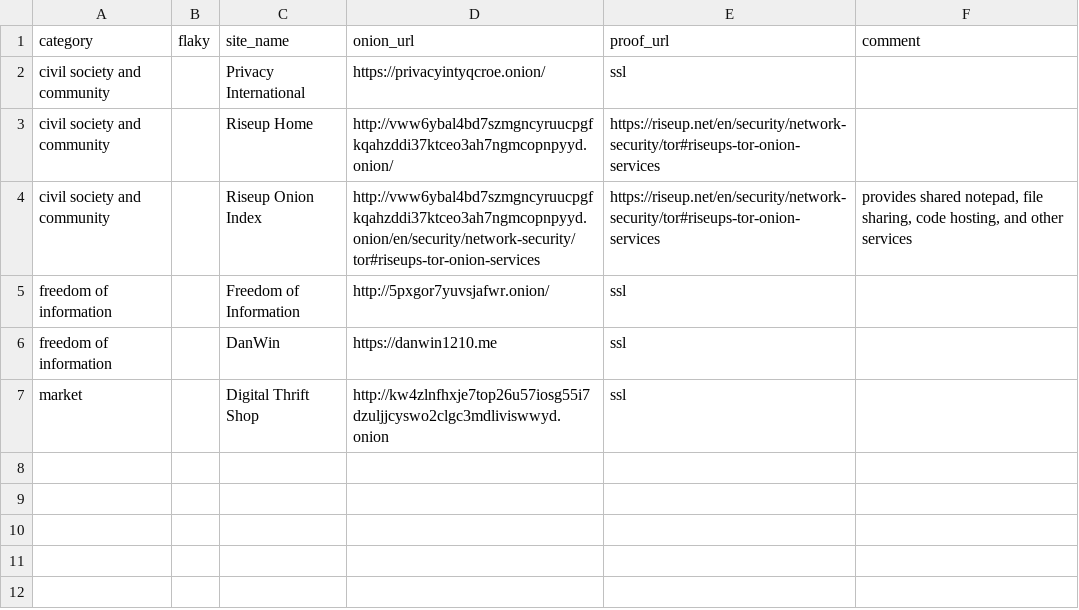
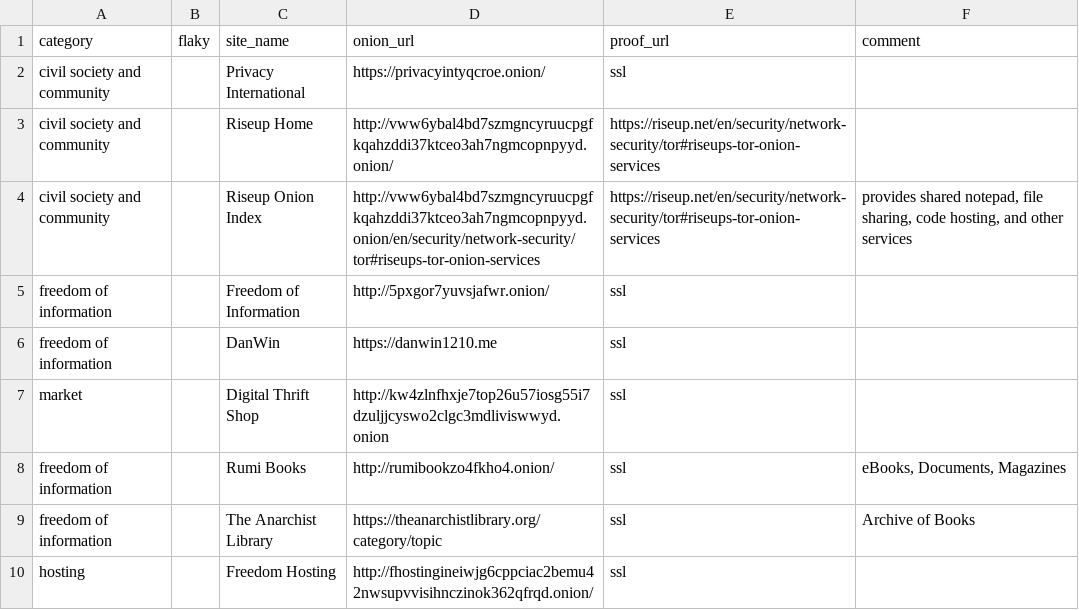
Before and after one commit to alx-xlx/fresh-onions, a CSV file: master.csv, drawn as a sheet.

```diff
--- a/master.csv
+++ b/master.csv
@@ -7 +7,4 @@ freedom of information,,DanWin,https://danwin1210.me,ssl,
 market,,Digital Thrift Shop,http://kw4zlnfhxje7top26u57iosg55i7dzuljjcyswo2clgc3mdliviswwyd.onion,ssl,
+freedom of information,,Rumi Books,http://rumibookzo4fkho4.onion/,ssl,"eBooks, Documents, Magazines"
+freedom of information,,The Anarchist Library,https://theanarchistlibrary.org/category/topic,ssl,Archive of Books
+hosting,,Freedom Hosting,http://fhostingineiwjg6cppciac2bemu42nwsupvvisihnczinok362qfrqd.onion/,ssl,
```
Also changed, not shown: 1 other file.
